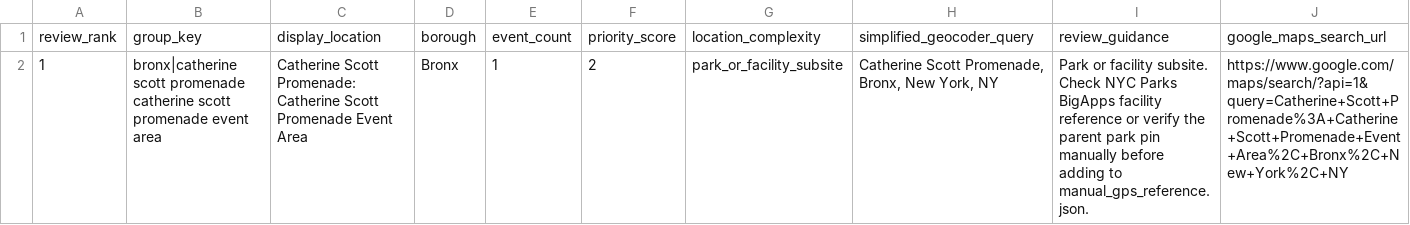
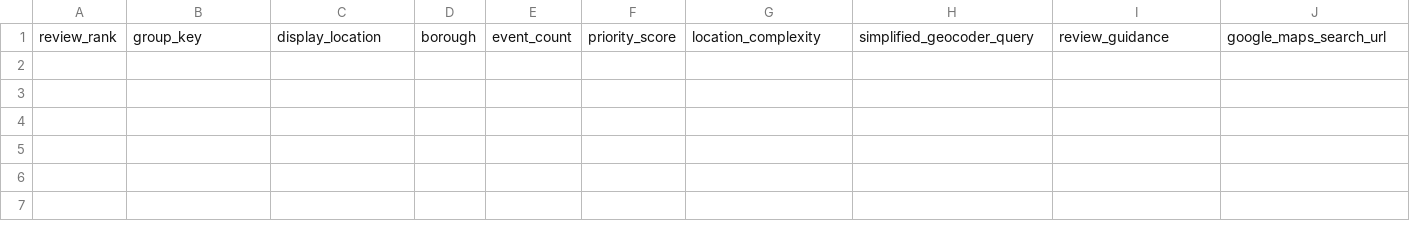
Before and after one commit to setoxxx/nycif-live-feeds, a CSV file: data/gps_review_geocoding_unfilled_review_queue.csv, drawn as a sheet; only a part is shown; rows hold the shown columns only; the diff names each change by its address in the sheet, - before the commit and + after, or states it on an @@ line.

```diff
--- a/data/gps_review_geocoding_unfilled_review_queue.csv
+++ b/data/gps_review_geocoding_unfilled_review_queue.csv
-row 2: 1 | bronx|catherine scott promenade catherine scott promenade event area | Catherine Scott Promenade: Catherine Scott Promenade Event Area | Bronx | 1 | 2 | park_or_facility_subsite | Catherine Scott Promenade, Bronx, New York, NY | Park or facility subsite. Check NYC Parks BigApps facility reference or verify the parent park pin manually before adding to manual_gps_reference.json. | https://www.google.com/maps/search/?api=1&query=Catherine+Scott+Promenade%3A+Catherine+Scott+Promenade+Event+Area%2C+Bronx%2C+New+York%2C+NY
```
Also changed, not shown: 36 other files.
